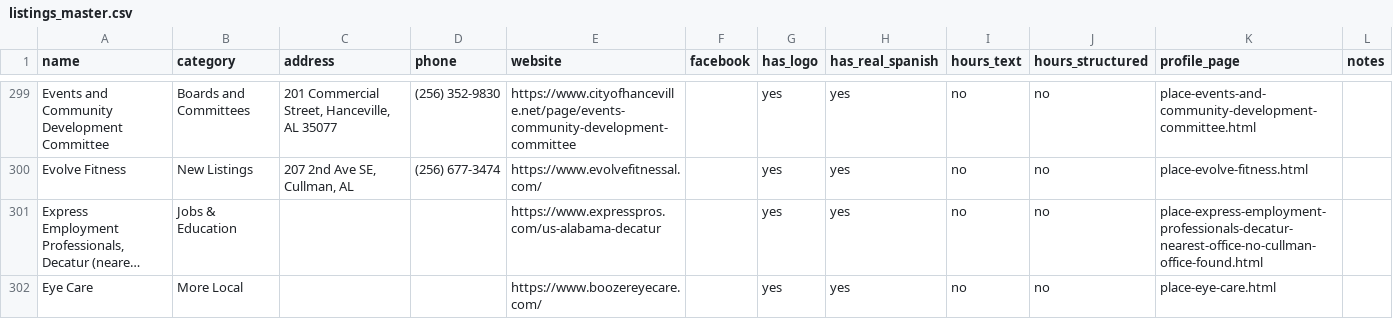
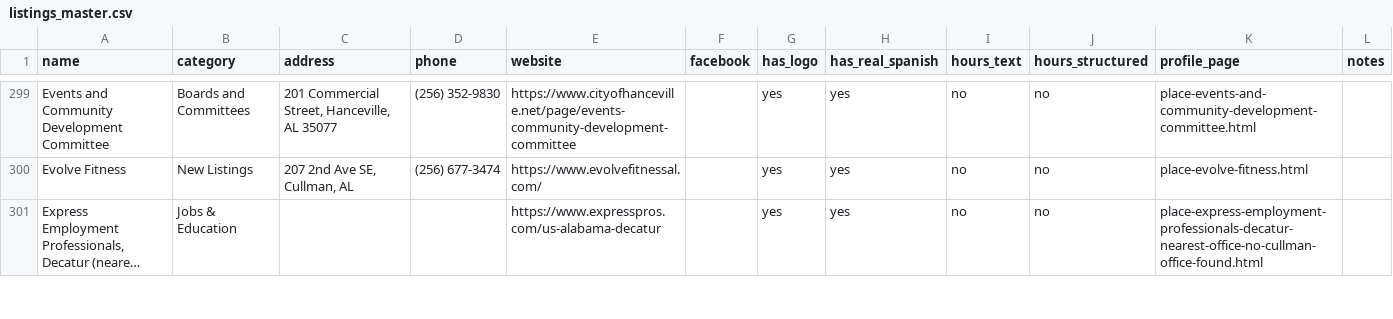
Before and after one commit to shoplocalhanceville/shoplocalhanceville.github.io, a CSV file: docs/program/listings_master.csv, drawn as a sheet; only a part is shown, gaps mark what is left out; long unchanged cells end in …; removed rows and columns are numbered as before the commit, all else as after; the diff covers the shown part only; the diff names each change by its address in the sheet, - before the commit and + after, or states it on an @@ line.

```diff
--- a/docs/program/listings_master.csv
+++ b/docs/program/listings_master.csv
-row 302: Eye Care | More Local |  |  | https://www.boozereyecare.com/ |  | yes | yes | no | no | place-eye-care.html
```
Also changed, not shown: 8 added rows, 7 removed rows and 19 edited cells elsewhere in this file.
